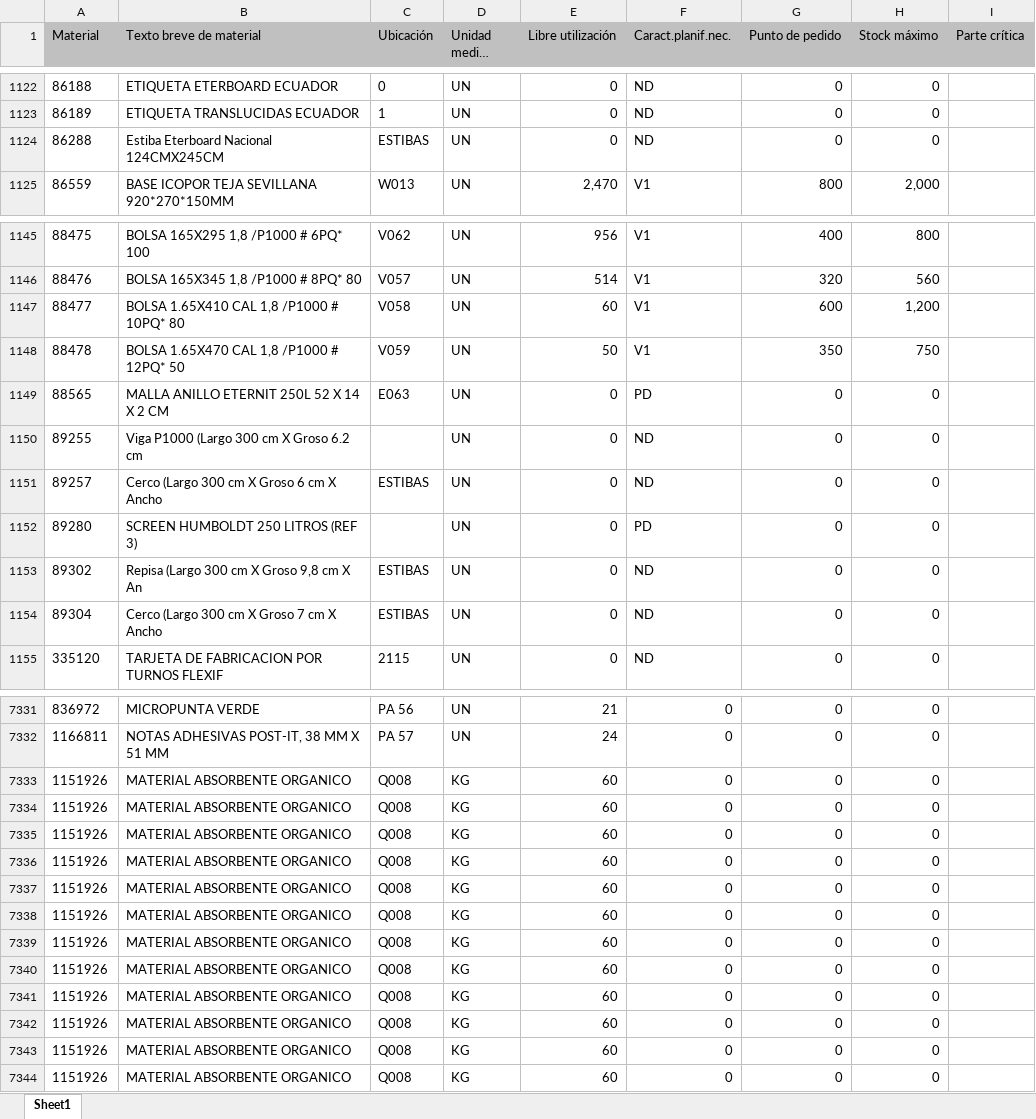
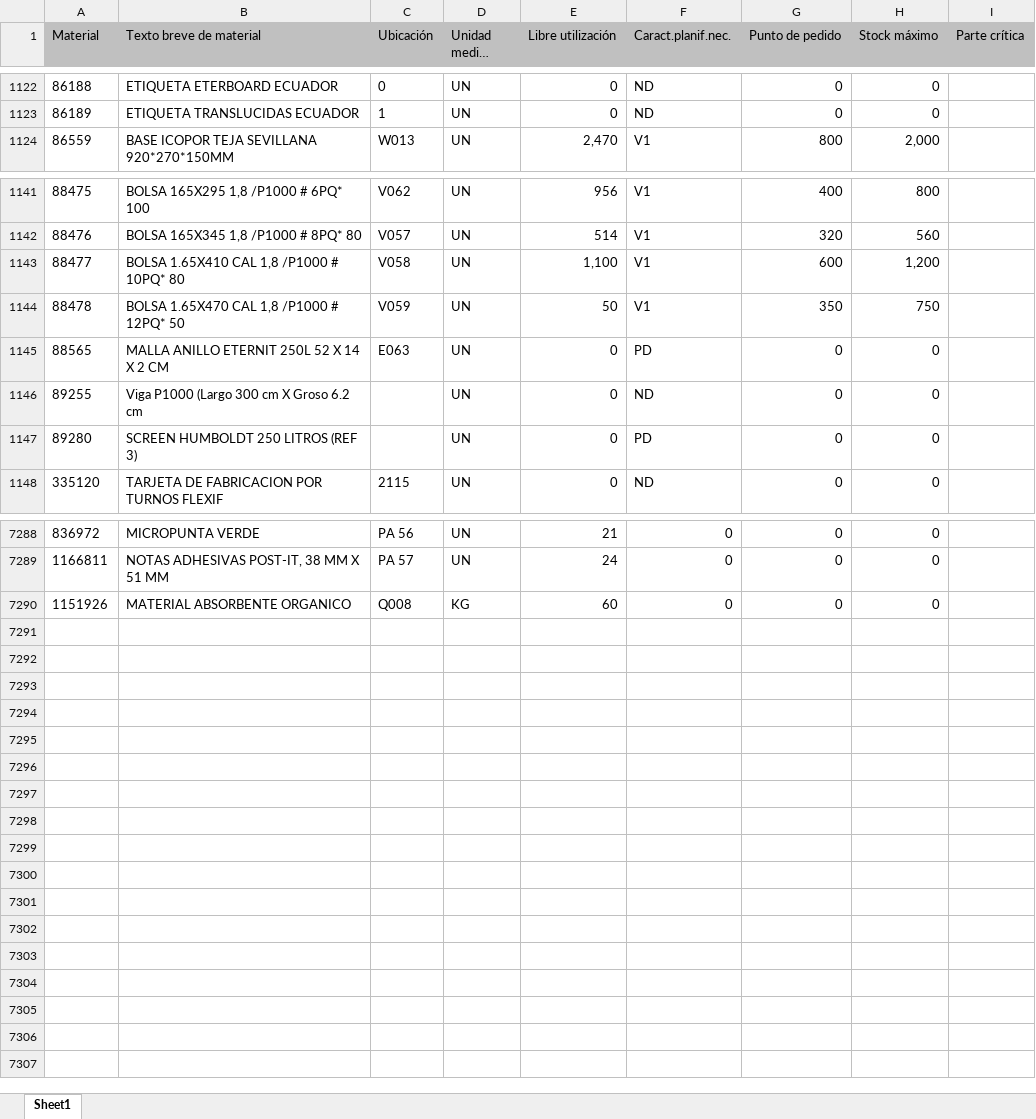
Before and after one commit to reservaseternit-netizen/mi-inventario, an Excel workbook: mi inventario.xlsx, sheet Sheet1, drawn as a sheet; only a part is shown, gaps mark what is left out; long unchanged cells end in …; values as stored, in another font and other column widths than the file's, no borders; removed rows and columns are numbered as before the commit, all else as after; the diff covers the shown part only; the diff names each change by its address in the sheet, - before the commit and + after, or states it on an @@ line.

```diff
--- a/mi inventario.xlsx (sheet Sheet1)
+++ b/mi inventario.xlsx (sheet Sheet1)
-row 1124: 86288 | Estiba Eterboard Nacional 124CMX245CM | ESTIBAS | UN | 0 | ND | 0 | 0
-E1143 (Libre utilización): 60
+E1143 (Libre utilización): 1,100
-row 1151: 89257 | Cerco (Largo 300 cm X Groso 6 cm X Ancho | ESTIBAS | UN | 0 | ND | 0 | 0
-row 1153: 89302 | Repisa (Largo 300 cm X Groso 9,8 cm X An | ESTIBAS | UN | 0 | ND | 0 | 0
-row 1154: 89304 | Cerco (Largo 300 cm X Groso 7 cm X Ancho | ESTIBAS | UN | 0 | ND | 0 | 0
-row 7333: 1151926 | MATERIAL ABSORBENTE ORGANICO | Q008 | KG | 60 | 0 | 0 | 0
-row 7334: 1151926 | MATERIAL ABSORBENTE ORGANICO | Q008 | KG | 60 | 0 | 0 | 0
-row 7335: 1151926 | MATERIAL ABSORBENTE ORGANICO | Q008 | KG | 60 | 0 | 0 | 0
-row 7336: 1151926 | MATERIAL ABSORBENTE ORGANICO | Q008 | KG | 60 | 0 | 0 | 0
-row 7337: 1151926 | MATERIAL ABSORBENTE ORGANICO | Q008 | KG | 60 | 0 | 0 | 0
-row 7338: 1151926 | MATERIAL ABSORBENTE ORGANICO | Q008 | KG | 60 | 0 | 0 | 0
-row 7339: 1151926 | MATERIAL ABSORBENTE ORGANICO | Q008 | KG | 60 | 0 | 0 | 0
-row 7340: 1151926 | MATERIAL ABSORBENTE ORGANICO | Q008 | KG | 60 | 0 | 0 | 0
-row 7341: 1151926 | MATERIAL ABSORBENTE ORGANICO | Q008 | KG | 60 | 0 | 0 | 0
-row 7342: 1151926 | MATERIAL ABSORBENTE ORGANICO | Q008 | KG | 60 | 0 | 0 | 0
-row 7343: 1151926 | MATERIAL ABSORBENTE ORGANICO | Q008 | KG | 60 | 0 | 0 | 0
```
Also changed, not shown: 39 removed rows and 159 edited cells elsewhere in this sheet.
